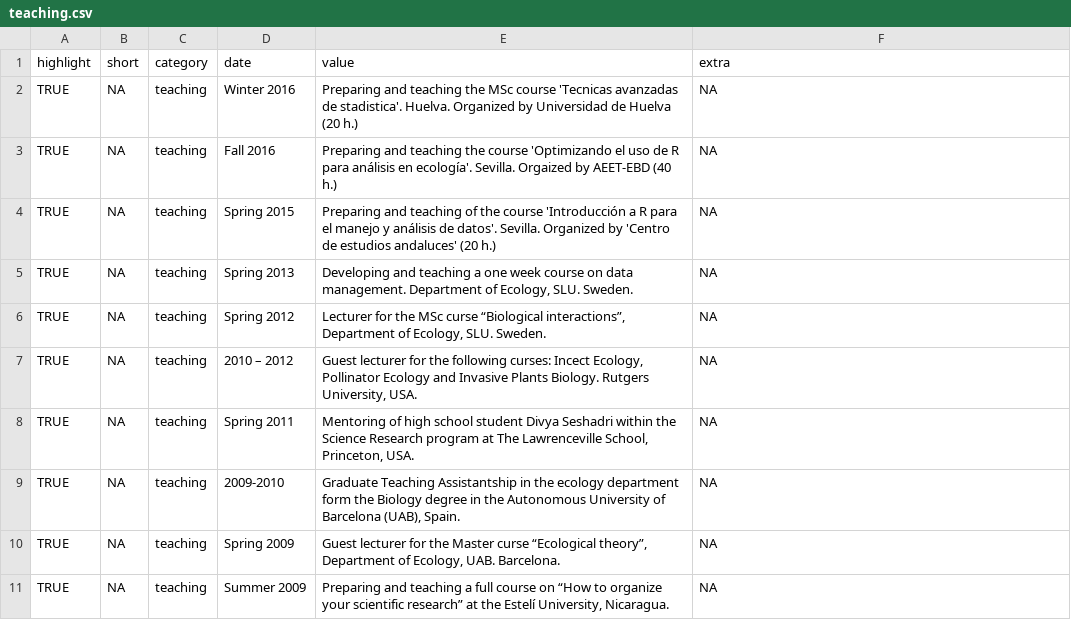
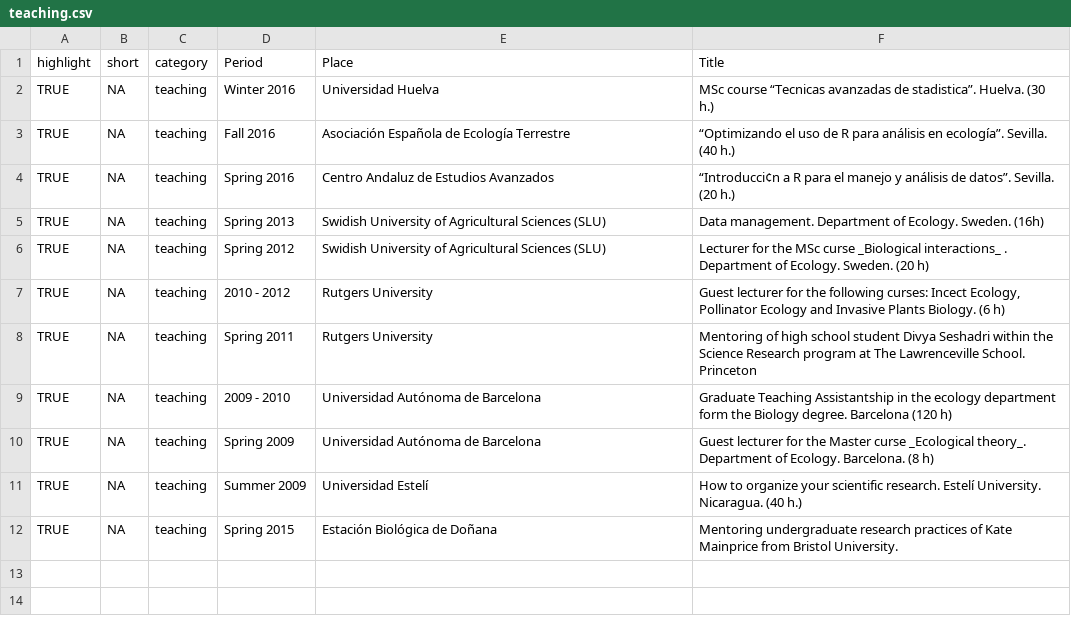
Before and after one commit to ibartomeus/CV, a CSV file: Data/teaching.csv, drawn as a sheet.

```diff
--- a/Data/teaching.csv
+++ b/Data/teaching.csv
@@ -1,11 +1,12 @@
-highlight,short,category,date,value,extra
-TRUE,NA,teaching, Winter 2016,"Preparing and teaching the MSc course 'Tecnicas avanzadas de stadistica'. Huelva. Organized by Universidad de Huelva (20 h.)",NA
-TRUE,NA,teaching, Fall 2016,"Preparing and teaching the course 'Optimizando el uso de R para análisis en ecología'. Sevilla. Orgaized by AEET-EBD (40 h.)",NA
-TRUE,NA,teaching, Spring 2015,"Preparing and teaching of the course 'Introducción a R para el manejo y análisis de datos'. Sevilla. Organized by 'Centro de estudios andaluces' (20 h.)",NA
-TRUE,NA,teaching,Spring 2013,"Developing and teaching a one week course on data management. Department of Ecology, SLU. Sweden.",NA
-TRUE,NA,teaching,Spring 2012,"Lecturer for the MSc curse “Biological interactions”, Department of Ecology, SLU. Sweden.",NA
-TRUE,NA,teaching,2010 – 2012,"Guest lecturer for the following curses: Incect Ecology, Pollinator Ecology and Invasive Plants Biology. Rutgers University, USA.",NA
-TRUE,NA,teaching,Spring 2011,"Mentoring of high school student Divya Seshadri within the Science Research program at The Lawrenceville School, Princeton, USA.",NA
-TRUE,NA,teaching,2009-2010,"Graduate Teaching Assistantship in the ecology department form the Biology degree in the Autonomous University of Barcelona (UAB), Spain.",NA
-TRUE,NA,teaching,Spring 2009,"Guest lecturer for the Master curse “Ecological theory”, Department of Ecology, UAB. Barcelona.",NA
-TRUE,NA,teaching,Summer 2009,"Preparing and teaching a full course on “How to organize your scientific research” at the Estelí University, Nicaragua.",NA
+highlight,short,category,Period,Place,Title,,
+TRUE,NA,teaching,Winter 2016,Universidad Huelva,MSc course “Tecnicas avanzadas de stadistica”. Huelva. (30 h.),,
+TRUE,NA,teaching,Fall 2016,Asociación Española de Ecología Terrestre,“Optimizando el uso de R para análisis en ecología”. Sevilla. (40 h.),,
+TRUE,NA,teaching,Spring 2016,Centro Andaluz de Estudios Avanzados,“Introducci¢n a R para el manejo y análisis de datos”. Sevilla. (20 h.),,
+TRUE,NA,teaching,Spring 2013,Swidish University of Agricultural Sciences (SLU),Data management. Department of Ecology. Sweden. (16h),,
+TRUE,NA,teaching,Spring 2012,Swidish University of Agricultural Sciences (SLU),Lecturer for the MSc curse _Biological interactions_ . Department of Ecology. Sweden. (20 h),,
+TRUE,NA,teaching,2010 - 2012,Rutgers University,"Guest lecturer for the following curses: Incect Ecology, Pollinator Ecology and Invasive Plants Biology. (6 h)",,
+TRUE,NA,teaching,Spring 2011,Rutgers University,Mentoring of high school student Divya Seshadri within the Science Research program at The Lawrenceville School.  Princeton,,
+TRUE,NA,teaching,2009 - 2010,Universidad Autónoma de Barcelona,Graduate Teaching Assistantship in the ecology department form the Biology degree. Barcelona (120 h),,
+TRUE,NA,teaching,Spring 2009,Universidad Autónoma de Barcelona,Guest lecturer for the Master curse _Ecological theory_.  Department of Ecology. Barcelona. (8 h),,
+TRUE,NA,teaching,Summer 2009,Universidad Estelí,How to organize your scientific research. Estelí University.  Nicaragua. (40 h.),,
+TRUE,NA,teaching,Spring 2015,Estación Biológica de Doñana,Mentoring undergraduate research practices of Kate Mainprice from Bristol University.,,
```
Also changed, not shown: Data/conferences_talks.csv, Data/experience_mentoring.csv, 9 other files.
